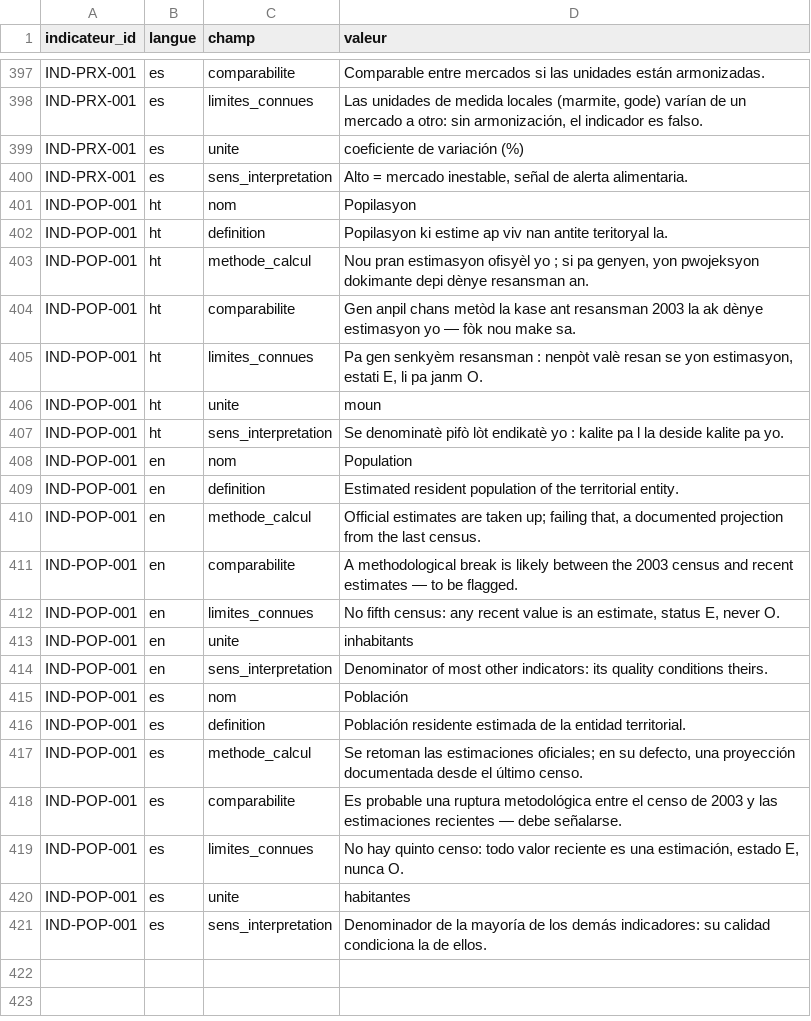
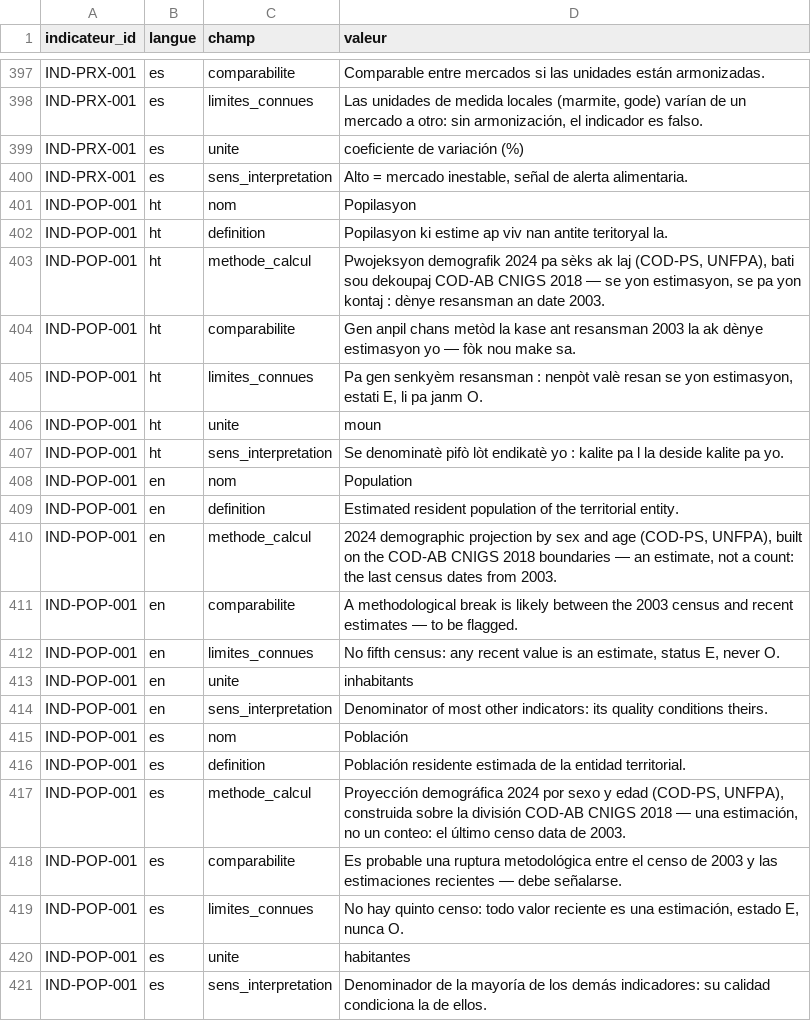
Before and after one commit to jwmyril/atmart-site, a CSV file: data/atmart_referentiel_indicateurs_i18n.csv, drawn as a sheet; only a part is shown, gaps mark what is left out.

```diff
--- a/data/atmart_referentiel_indicateurs_i18n.csv
+++ b/data/atmart_referentiel_indicateurs_i18n.csv
@@ -402,3 +402,3 @@ IND-POP-001,ht,nom,Popilasyon
 IND-POP-001,ht,definition,Popilasyon ki estime ap viv nan antite teritoryal la.
-IND-POP-001,ht,methode_calcul,"Nou pran estimasyon ofisyèl yo ; si pa genyen, yon pwojeksyon dokimante depi dènye resansman an."
+IND-POP-001,ht,methode_calcul,"Pwojeksyon demografik 2024 pa sèks ak laj (COD-PS, UNFPA), bati sou dekoupaj COD-AB CNIGS 2018 — se yon estimasyon, se pa yon kontaj : dènye resansman an date 2003."
 IND-POP-001,ht,comparabilite,Gen anpil chans metòd la kase ant resansman 2003 la ak dènye estimasyon yo — fòk nou make sa.
@@ -409,3 +409,3 @@ IND-POP-001,en,nom,Population
 IND-POP-001,en,definition,Estimated resident population of the territorial entity.
-IND-POP-001,en,methode_calcul,"Official estimates are taken up; failing that, a documented projection from the last census."
+IND-POP-001,en,methode_calcul,"2024 demographic projection by sex and age (COD-PS, UNFPA), built on the COD-AB CNIGS 2018 boundaries — an estimate, not a count: the last census dates from 2003."
 IND-POP-001,en,comparabilite,A methodological break is likely between the 2003 census and recent estimates — to be flagged.
@@ -416,3 +416,3 @@ IND-POP-001,es,nom,Población
 IND-POP-001,es,definition,Población residente estimada de la entidad territorial.
-IND-POP-001,es,methode_calcul,"Se retoman las estimaciones oficiales; en su defecto, una proyección documentada desde el último censo."
+IND-POP-001,es,methode_calcul,"Proyección demográfica 2024 por sexo y edad (COD-PS, UNFPA), construida sobre la división COD-AB CNIGS 2018 — una estimación, no un conteo: el último censo data de 2003."
 IND-POP-001,es,comparabilite,Es probable una ruptura metodológica entre el censo de 2003 y las estimaciones recientes — debe señalarse.
```
Also changed, not shown: data/atmart_referentiel_indicateurs.csv, data/atmart_registre_sources.csv, 13 other files.
